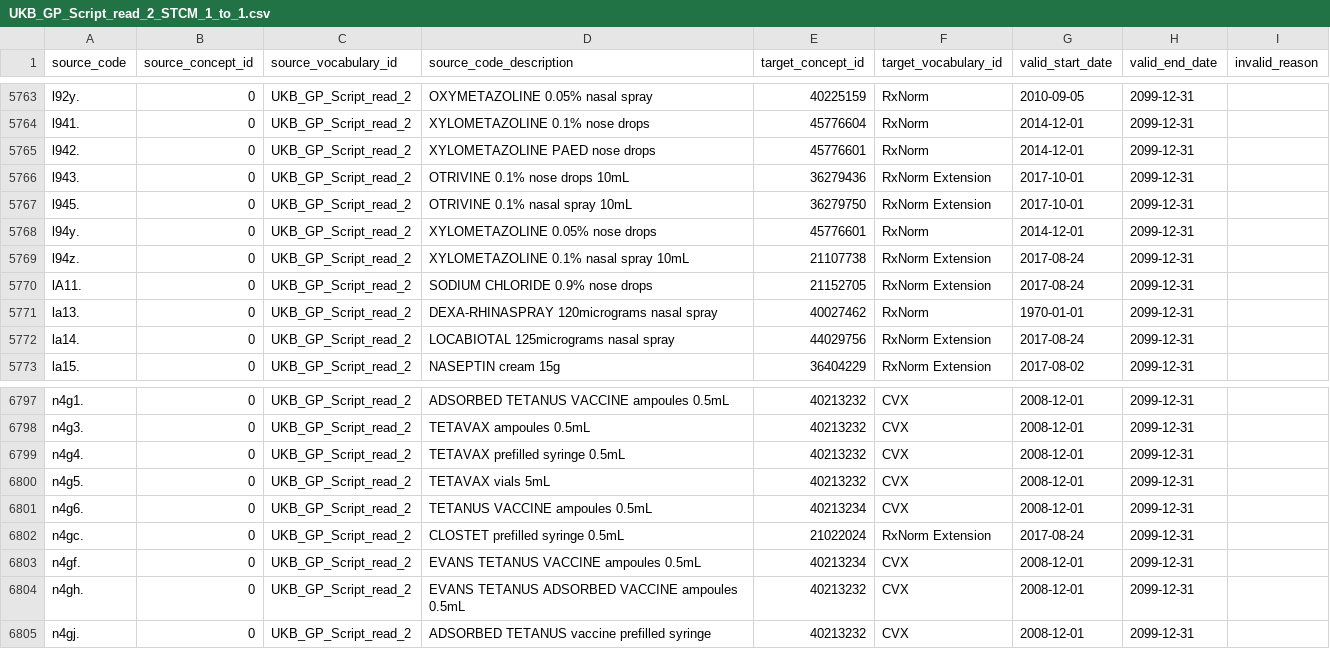
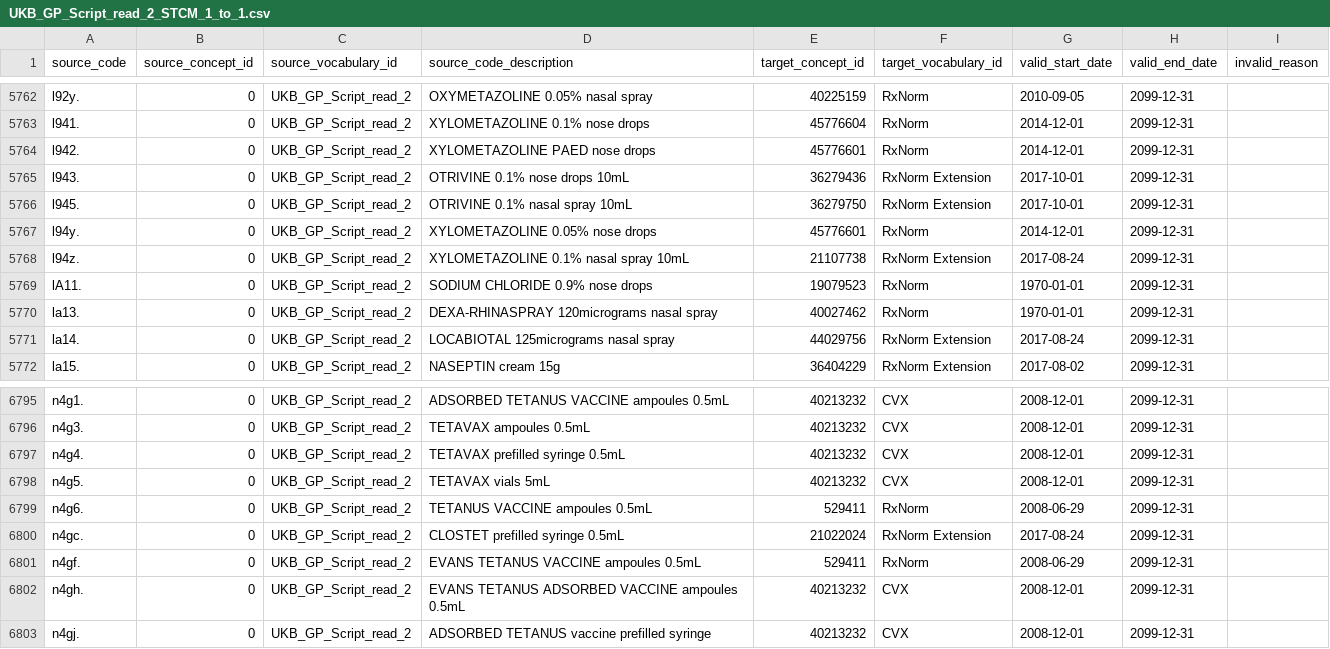
Before and after one commit to oxford-pharmacoepi/etl_ndorms, a CSV file: stcm/UKB_GP_Script_read_2_STCM/UKB_GP_Script_read_2_STCM_1_to_1.csv, drawn as a sheet; only a part is shown, gaps mark what is left out; the diff covers the shown part only.

```diff
--- a/stcm/UKB_GP_Script_read_2_STCM/UKB_GP_Script_read_2_STCM_1_to_1.csv
+++ b/stcm/UKB_GP_Script_read_2_STCM/UKB_GP_Script_read_2_STCM_1_to_1.csv
@@ -5769,3 +5768,3 @@ l94y.,0,UKB_GP_Script_read_2,XYLOMETAZOLINE 0.05% nose drops,45776601,RxNorm,201
 l94z.,0,UKB_GP_Script_read_2,XYLOMETAZOLINE 0.1% nasal spray 10mL,21107738,RxNorm Extension,2017-08-24,2099-12-31,
-lA11.,0,UKB_GP_Script_read_2,SODIUM CHLORIDE 0.9% nose drops,21152705,RxNorm Extension,2017-08-24,2099-12-31,
+lA11.,0,UKB_GP_Script_read_2,SODIUM CHLORIDE 0.9% nose drops,19079523,RxNorm,1970-01-01,2099-12-31,
 la13.,0,UKB_GP_Script_read_2,DEXA-RHINASPRAY 120micrograms nasal spray,40027462,RxNorm,1970-01-01,2099-12-31,
@@ -6800,5 +6798,5 @@ n4g4.,0,UKB_GP_Script_read_2,TETAVAX prefilled syringe 0.5mL,40213232,CVX,2008-1
 n4g5.,0,UKB_GP_Script_read_2,TETAVAX vials 5mL,40213232,CVX,2008-12-01,2099-12-31,
-n4g6.,0,UKB_GP_Script_read_2,TETANUS VACCINE ampoules 0.5mL,40213234,CVX,2008-12-01,2099-12-31,
+n4g6.,0,UKB_GP_Script_read_2,TETANUS VACCINE ampoules 0.5mL,529411,RxNorm,2008-06-29,2099-12-31,
 n4gc.,0,UKB_GP_Script_read_2,CLOSTET prefilled syringe 0.5mL,21022024,RxNorm Extension,2017-08-24,2099-12-31,
-n4gf.,0,UKB_GP_Script_read_2,EVANS TETANUS VACCINE ampoules 0.5mL,40213234,CVX,2008-12-01,2099-12-31,
+n4gf.,0,UKB_GP_Script_read_2,EVANS TETANUS VACCINE ampoules 0.5mL,529411,RxNorm,2008-06-29,2099-12-31,
 n4gh.,0,UKB_GP_Script_read_2,EVANS TETANUS ADSORBED VACCINE ampoules 0.5mL,40213232,CVX,2008-12-01,2099-12-31,
```
Also changed, not shown: 2 removed rows and 21 edited cells elsewhere in this file.
